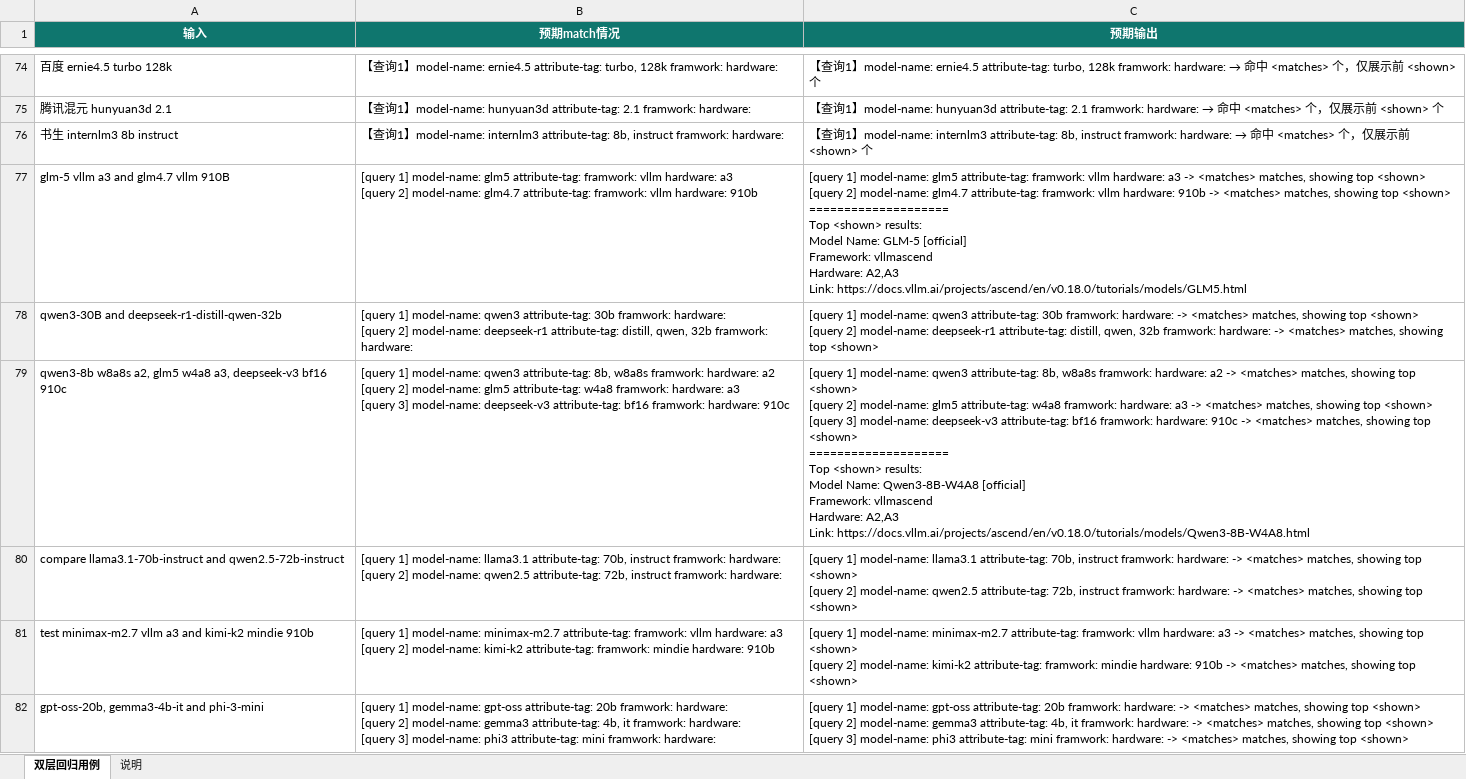
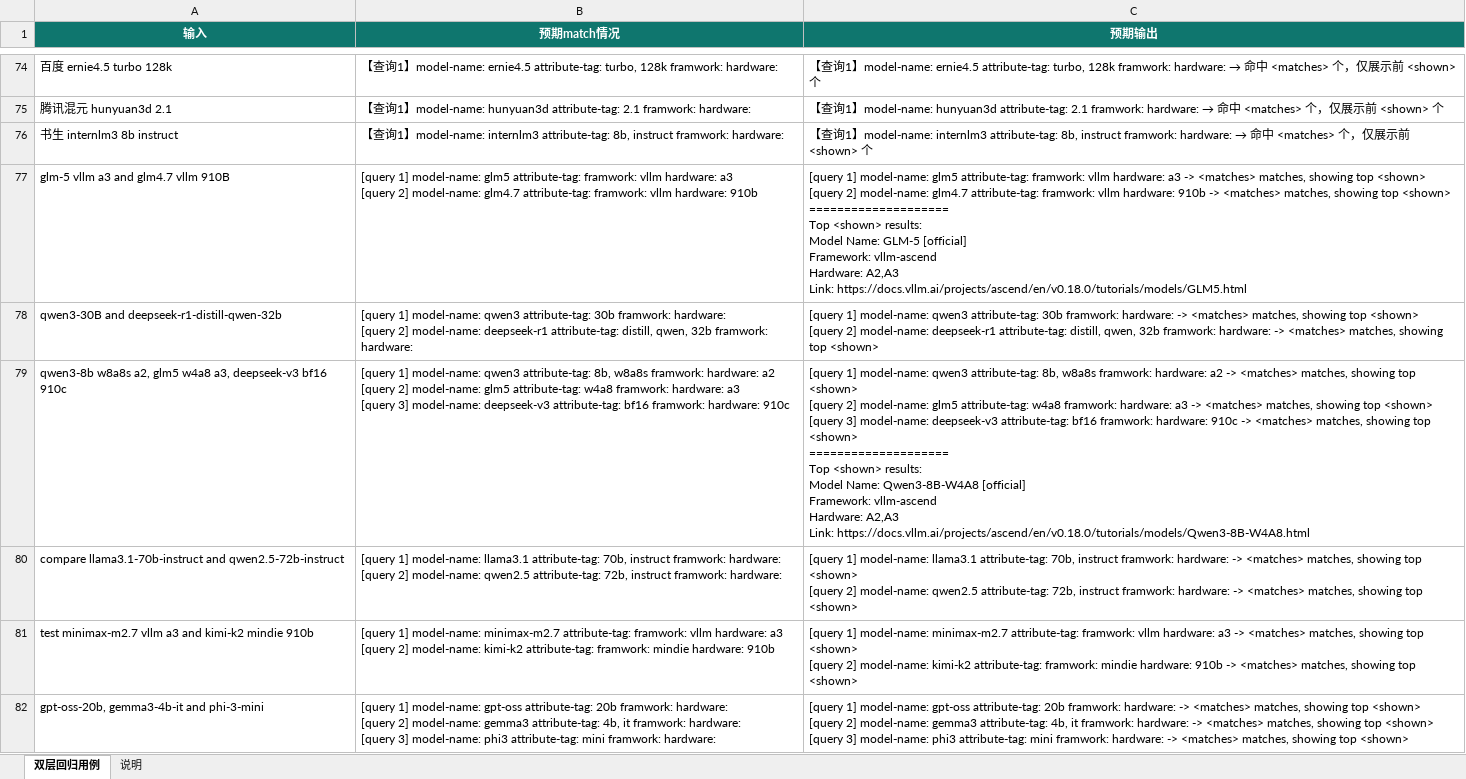
Before and after one commit to a550580874/ascend-model-repo, an Excel workbook: test_match/模型识别Agent_端到端双层回归测试用例_v5.xlsx, sheet 双层回归用例, drawn as a sheet; only a part is shown, gaps mark what is left out; values as stored, in another font and other column widths than the file's, no borders; table styles not drawn; ↵ is a line break in a cell; the diff covers the shown part only; the diff names each change by its address in the sheet, - before the commit and + after, or states it on an @@ line.

Commit message:
Fix framework expectations in test_match cases

```diff
--- a/test_match/模型识别Agent_端到端双层回归测试用例_v5.xlsx (sheet 双层回归用例)
+++ b/test_match/模型识别Agent_端到端双层回归测试用例_v5.xlsx (sheet 双层回归用例)
-C77 (预期输出): …[official] ↵ Framework: vllmascend ↵ Hardware: A2,A3…
+C77 (预期输出): …[official] ↵ Framework: vllm-ascend ↵ Hardware: A2,A3…
-C79 (预期输出): …[official] ↵ Framework: vllmascend ↵ Hardware: A2,A3…
+C79 (预期输出): …[official] ↵ Framework: vllm-ascend ↵ Hardware: A2,A3…
```
Also changed, not shown: 12 edited cells elsewhere in this sheet.
